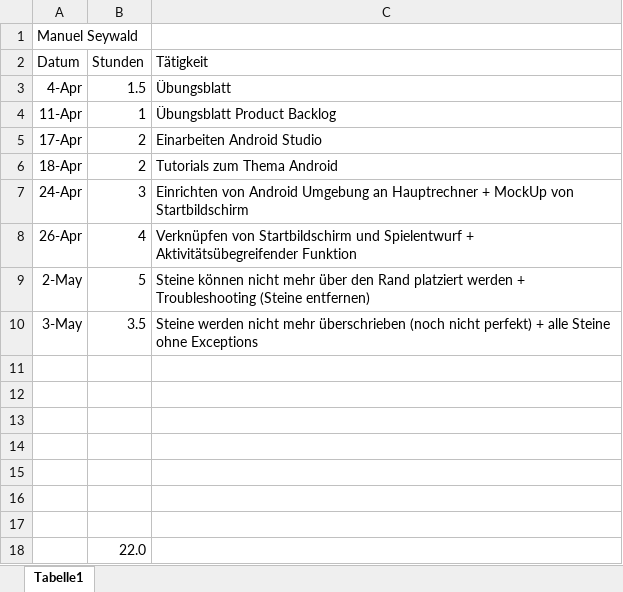
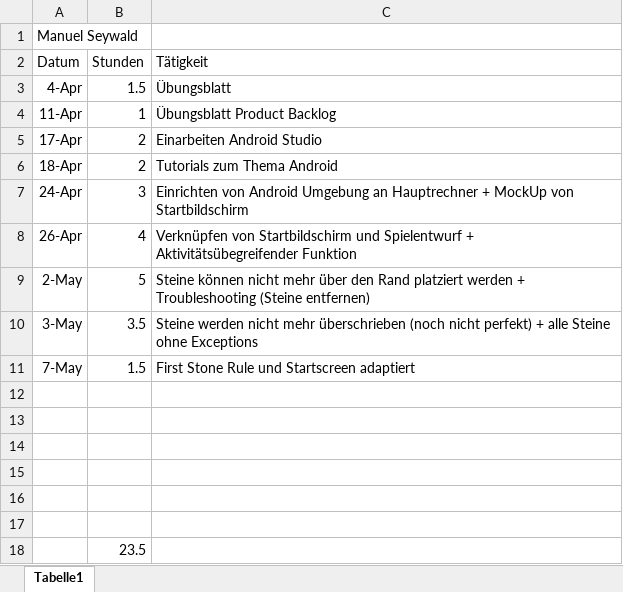
Before and after one commit to mamen/se2blokus, an Excel workbook: Docs/stundenliste_manuel.xlsx, sheet Tabelle1, drawn as a sheet; values as stored, in another font and other column widths than the file's, no borders; removed rows and columns are numbered as before the commit, all else as after; the diff names each change by its address in the sheet, - before the commit and + after, or states it on an @@ line.

Commit message:
First Stone Rule
First Stone Rule works for one color.
Buttons on startscreen are now relative to screen size, but we may need
different resolutions for (1440x2560) - (240x320) Displays

```diff
--- a/Docs/stundenliste_manuel.xlsx (sheet Tabelle1)
+++ b/Docs/stundenliste_manuel.xlsx (sheet Tabelle1)
+row 11: 7-May | 1.5 | First Stone Rule und Startscreen adaptiert
-row 17: (empty)
-B18 (Stunden): 22.0
+B18 (Stunden): 23.5
```
Also changed, not shown: 12 other files.
